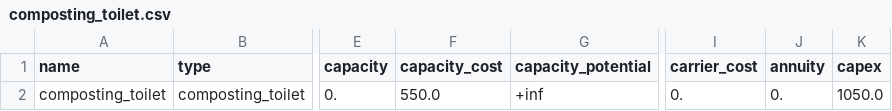
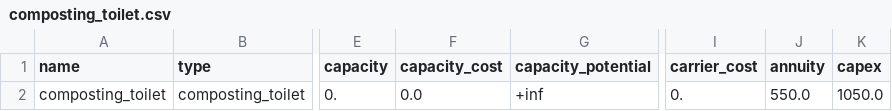
Before and after one commit to rl-institut/cp_nigeria_app, a CSV file: app/static/wefe_configurator/component_library/components/data/elements/composting_toilet.csv, drawn as a sheet; only a part is shown, gaps mark what is left out; the diff names each change by its address in the sheet, - before the commit and + after, or states it on an @@ line.

```diff
--- a/app/static/wefe_configurator/component_library/components/data/elements/composting_toilet.csv
+++ b/app/static/wefe_configurator/component_library/components/data/elements/composting_toilet.csv
-F2 (capacity_cost): 550.0
+F2 (capacity_cost): 0.0
-J2 (annuity): 0.
+J2 (annuity): 550.0
```
Also changed, not shown: app/static/wefe_configurator/component_library/components/data/elements/dry_toilet.csv, app/static/wefe_configurator/component_library/components/data/elements/energy_sources.csv, 10 other files.
